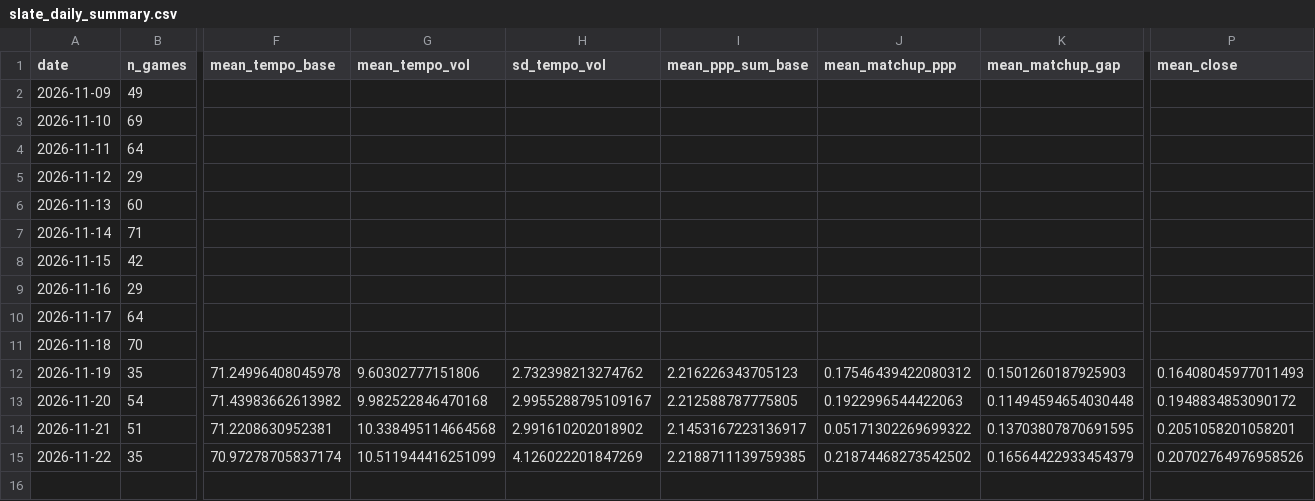
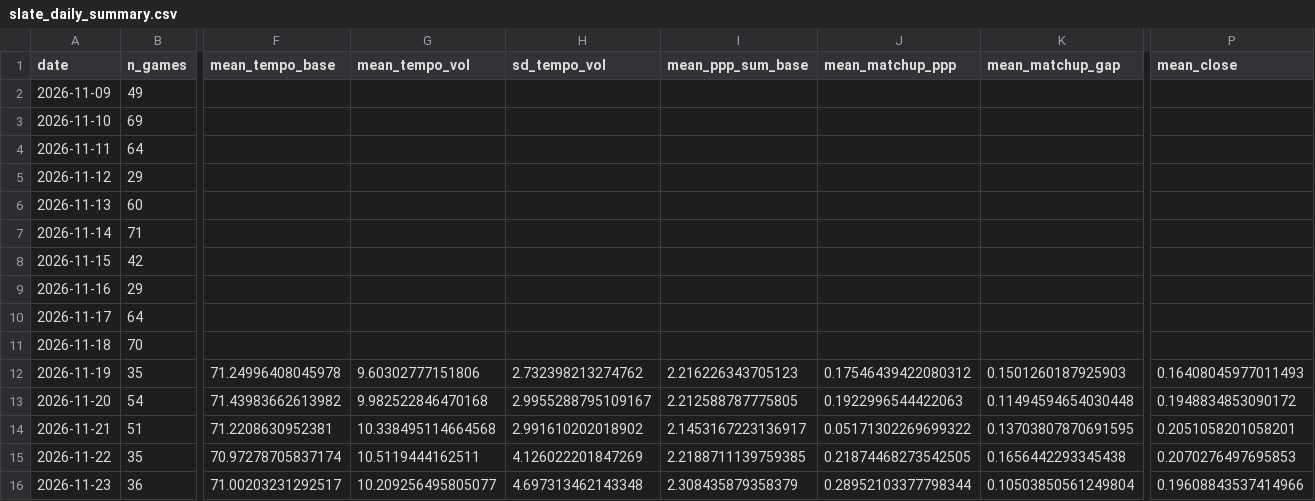
Before and after one commit to CameronBroussard6/cbb-site, a CSV file: data/slate_daily_summary.csv, drawn as a sheet; only a part is shown, gaps mark what is left out; rows hold the shown columns only; the diff names each change by its address in the sheet, - before the commit and + after, or states it on an @@ line.

```diff
--- a/data/slate_daily_summary.csv
+++ b/data/slate_daily_summary.csv
-G15 (mean_tempo_vol): 10.511944416251099
+G15 (mean_tempo_vol): 10.5119444162511
-J15 (mean_matchup_ppp): 0.21874468273542502
+J15 (mean_matchup_ppp): 0.21874468273542505
-K15 (mean_matchup_gap): 0.16564422933454379
+K15 (mean_matchup_gap): 0.1656442293345438
-P15 (mean_close): 0.20702764976958526
+P15 (mean_close): 0.2070276497695853
+row 16: 2026-11-23 | 36 | 71.00203231292517 | 10.209256495805077 | 4.697313462143348 | 2.308435879358379 | 0.28952103377798344 | 0.10503850561249804 | 0.19608843537414966
```
Also changed, not shown: data/10_disagreement_penalty_buckets.csv, data/brain_game_totals_2026-11-24.csv, 24 other files.
